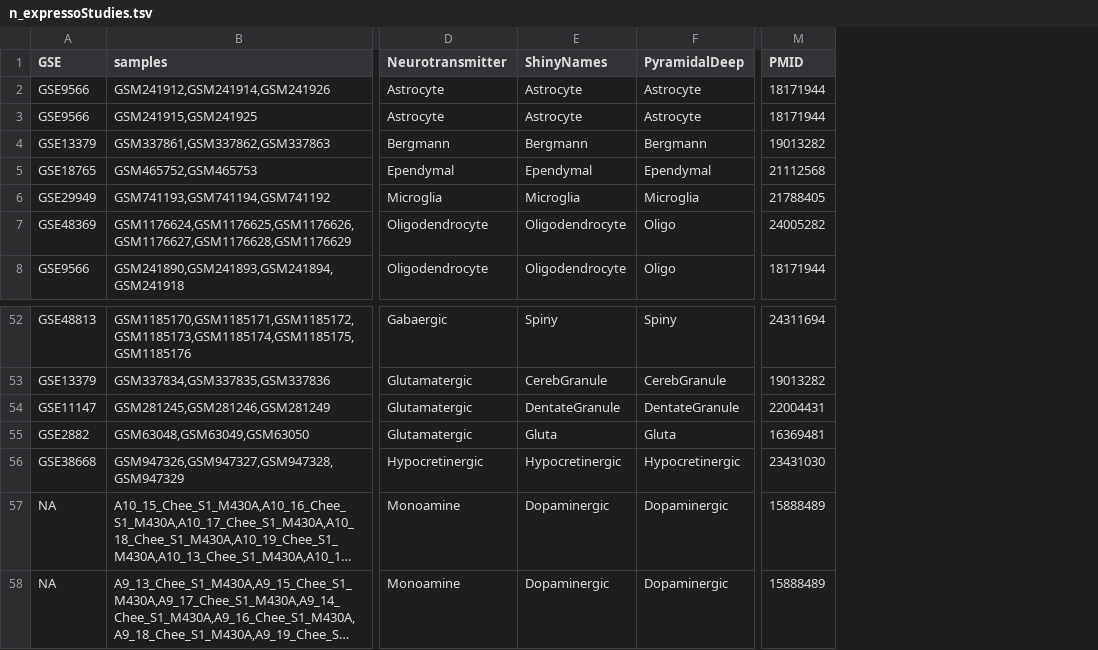
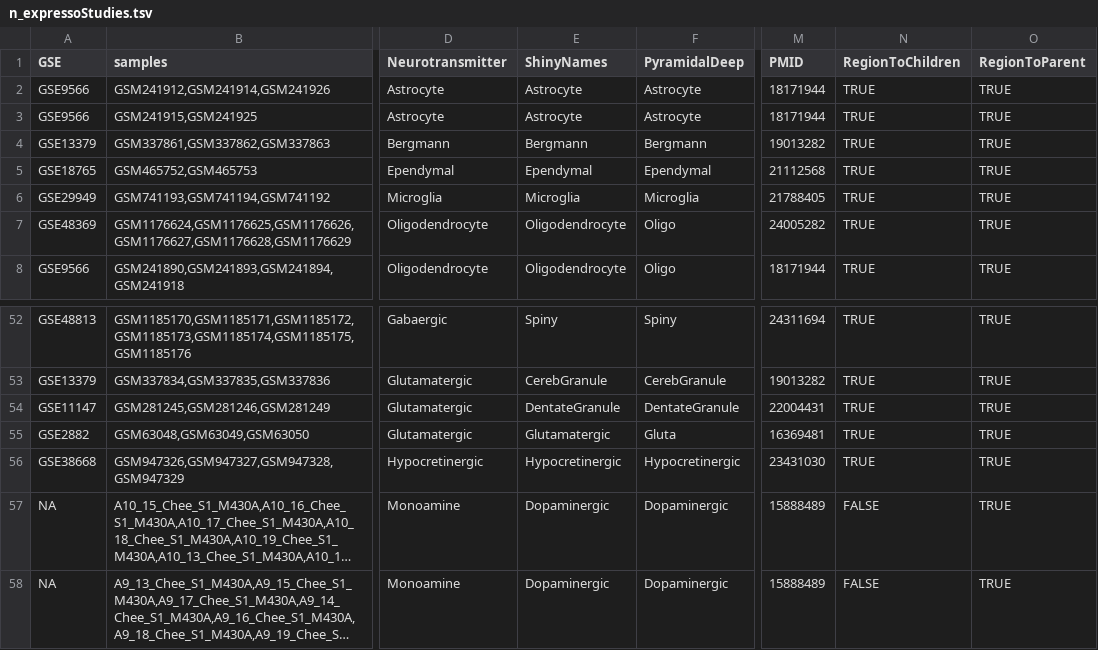
Before and after one commit to PavlidisLab/neuroExpressoAnalysis, a TSV file: data-raw/Mouse_Cell_Type_Data/n_expressoStudies.tsv, drawn as a sheet; only a part is shown, gaps mark what is left out; long unchanged cells end in …; the diff names each change by its address in the sheet, - before the commit and + after, or states it on an @@ line.

```diff
--- a/data-raw/Mouse_Cell_Type_Data/n_expressoStudies.tsv
+++ b/data-raw/Mouse_Cell_Type_Data/n_expressoStudies.tsv
+column N (RegionToChildren), rows 2-8: all TRUE; rows 52-58: TRUE | TRUE | TRUE | TRUE | TRUE | FALSE | FALSE
+column O (RegionToParent), rows 2-8: all TRUE; rows 52-58: all TRUE
-E55 (ShinyNames): Gluta
+E55 (ShinyNames): Glutamatergic
```
Also changed, not shown: data-raw/Mouse_Cell_Type_Data/n_expressoSamples.tsv, 1 other file.
